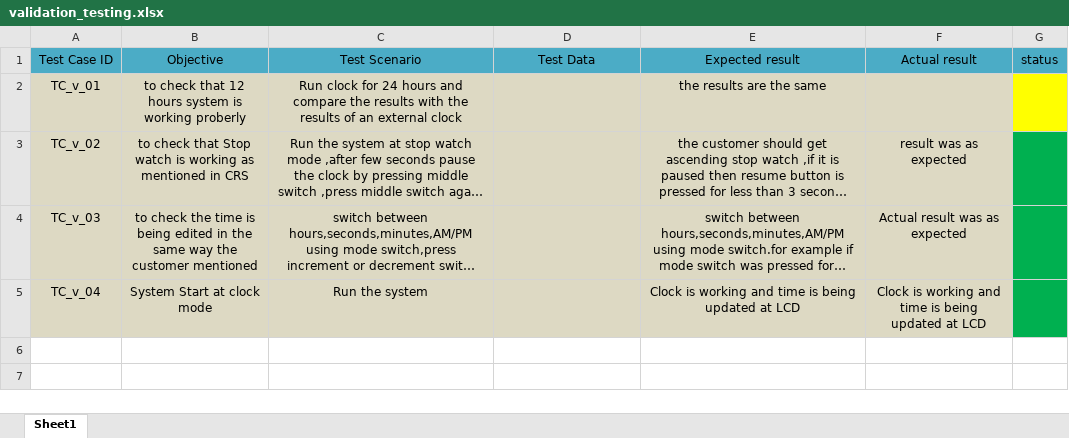
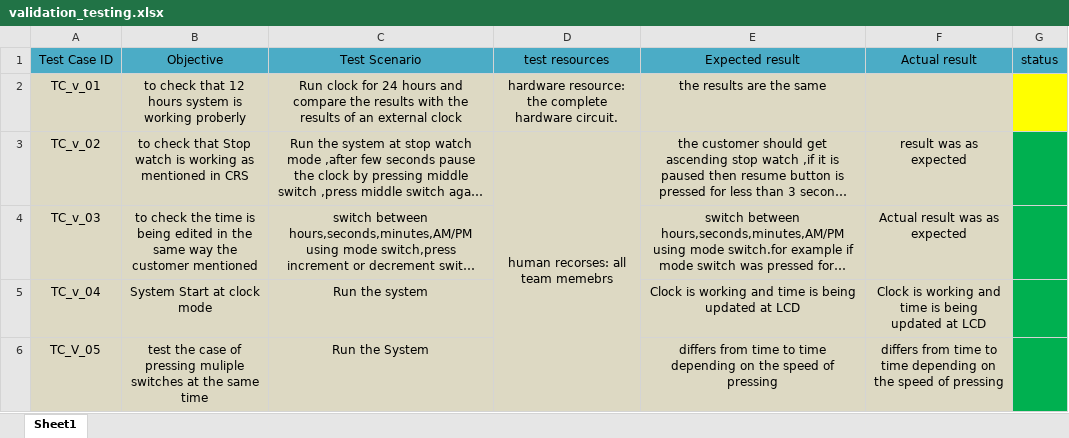
Before and after one commit to AhmedAdelTolba/SOFTWARE_ENGINEERING_PROJECT, an Excel workbook: SOFTWARE_ENGINEERING_PROJECT/PROJECT_DOCUMENTATION/validation_testing.xlsx, sheet Sheet1, drawn as a sheet; long unchanged cells end in …; values as stored, in another font and other column widths than the file's, no borders; the diff names each change by its address in the sheet, - before the commit and + after, or states it on an @@ line.

Commit message:
updating the validation sheet with testcase TC_V_05

```diff
--- a/SOFTWARE_ENGINEERING_PROJECT/PROJECT_DOCUMENTATION/validation_testing.xlsx (sheet Sheet1)
+++ b/SOFTWARE_ENGINEERING_PROJECT/PROJECT_DOCUMENTATION/validation_testing.xlsx (sheet Sheet1)
-D1: Test Data
+D1: test resources
-D2 (test resources): (empty)
+D2 (test resources): hardware resource: the complete hardware circuit.
-D3 (test resources): (empty)
+D3 (test resources): human recorses: all team memebrs
+D3:D6 merged
+row 6: TC_V_05 | test the case of pressing muliple switches at the same time | Run the System |  | differs from time to time depending on the speed of pressing | differs from time to time depending on the speed of pressing
```
